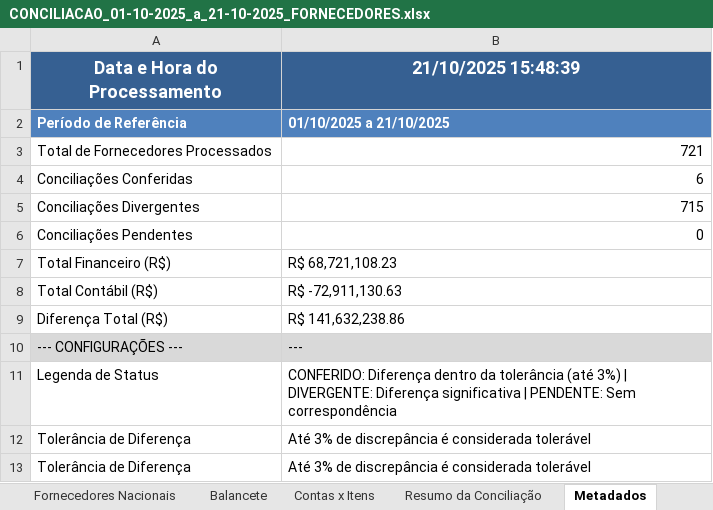
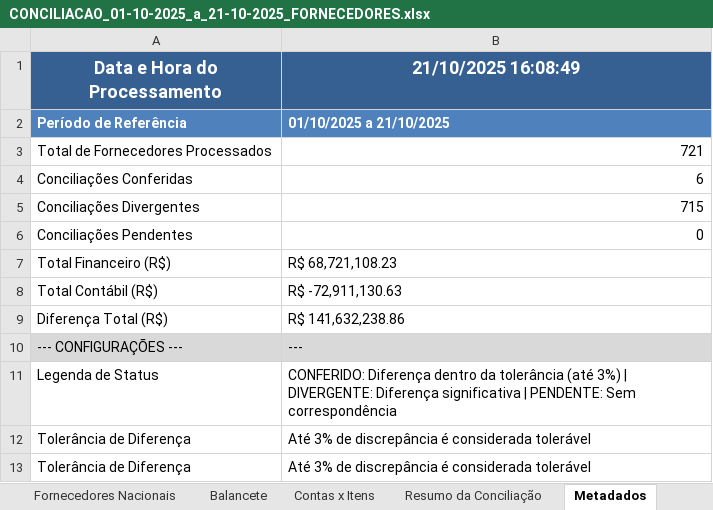
Before and after one commit to AndreDclick/itaminas-conciliacao-fornecedores, an Excel workbook: results/CONCILIACAO_01-10-2025_a_21-10-2025_FORNECEDORES.xlsx, sheet Metadados, drawn as a sheet; values as stored, in another font and other column widths than the file's, no borders; the diff names each change by its address in the sheet, - before the commit and + after, or states it on an @@ line.

```diff
--- a/results/CONCILIACAO_01-10-2025_a_21-10-2025_FORNECEDORES.xlsx (sheet Metadados)
+++ b/results/CONCILIACAO_01-10-2025_a_21-10-2025_FORNECEDORES.xlsx (sheet Metadados)
-B1: 21/10/2025 15:48:39
+B1: 21/10/2025 16:08:49
```
Also changed, not shown: sheet Resumo da Conciliação, results/CONCILIACAO_01-10-2025_a_21-10-2025_ADIANTAMENTOS.xlsx, 1 other file.
